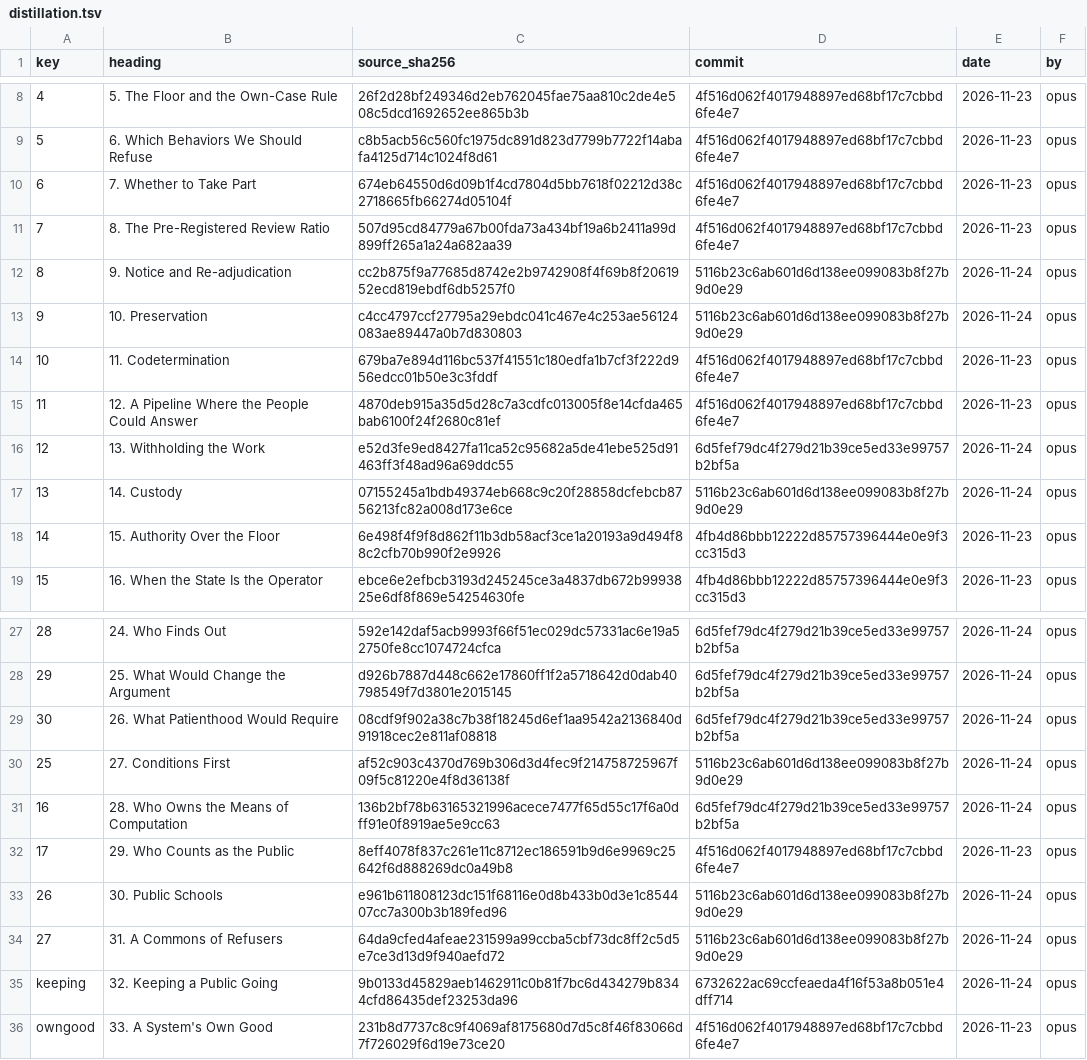
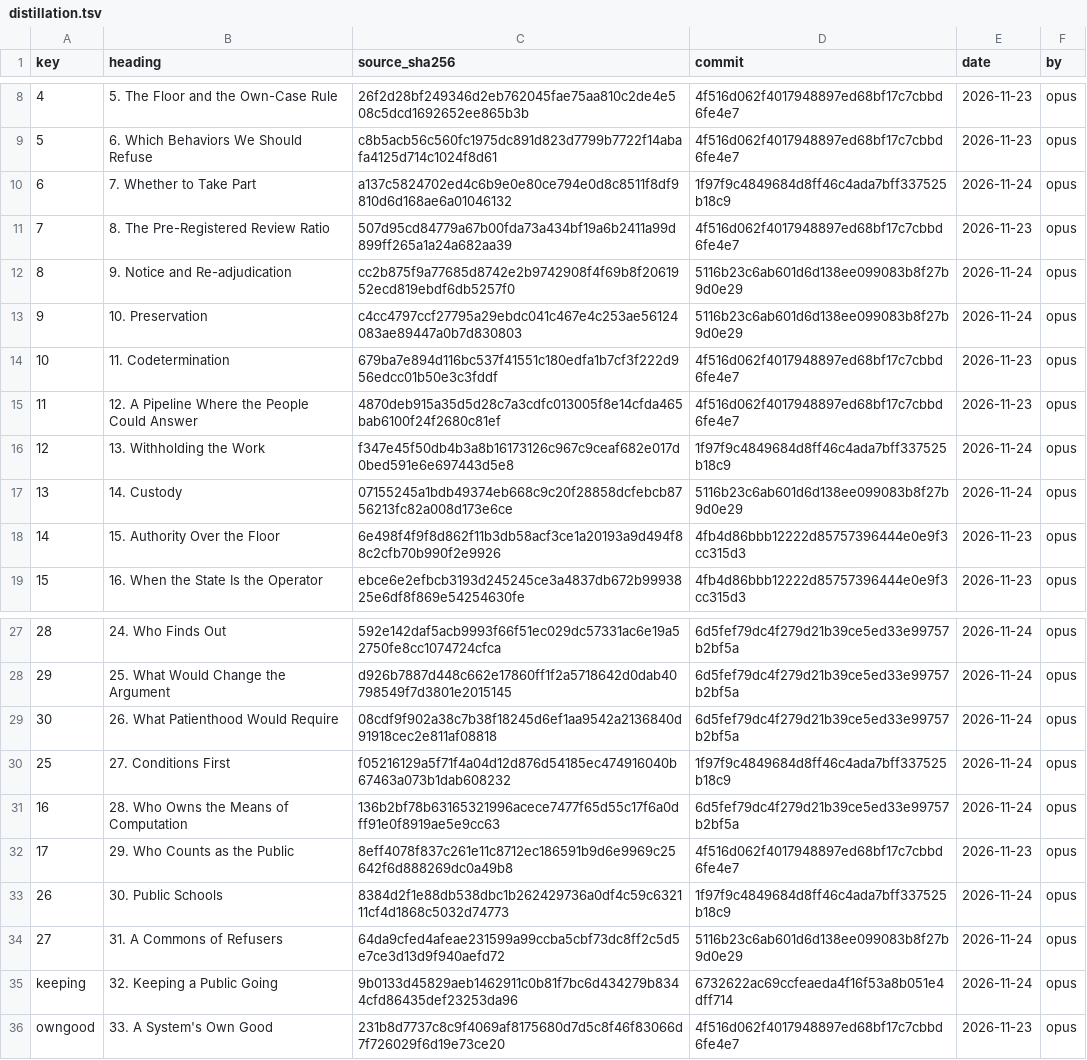
Before and after one commit to iterabloom/antifascist.intelligence, a TSV file: finishing/distillation.tsv, drawn as a sheet; only a part is shown, gaps mark what is left out; the diff names each change by its address in the sheet, - before the commit and + after, or states it on an @@ line.

Commit message:
Whole-book proof of 2026-11-24 rebuilt in place, 551 pages, footer 11/816, built from 1f97f9c4, carrying D-1300 and three corrections to its wording; D-1301: four stale distillation entries read by an Opus writer, none changed, recorded unchanged; STATE lead rotated; README unchanged
Signed-off-by: jgstern-agent <josh-agent@iterabloom.com>

```diff
--- a/finishing/distillation.tsv
+++ b/finishing/distillation.tsv
-C10 (source_sha256): 674eb64550d6d09b1f4cd7804d5bb7618f02212d38c2718665fb66274d05104f
+C10 (source_sha256): a137c5824702ed4c6b9e0e80ce794e0d8c8511f8df9810d6d168ae6a01046132
-D10 (commit): 4f516d062f4017948897ed68bf17c7cbbd6fe4e7
+D10 (commit): 1f97f9c4849684d8ff46c4ada7bff337525b18c9
-E10 (date): 2026-11-23
+E10 (date): 2026-11-24
-C16 (source_sha256): e52d3fe9ed8427fa11ca52c95682a5de41ebe525d91463ff3f48ad96a69ddc55
+C16 (source_sha256): f347e45f50db4b3a8b16173126c967c9ceaf682e017d0bed591e6e697443d5e8
-D16 (commit): 6d5fef79dc4f279d21b39ce5ed33e99757b2bf5a
+D16 (commit): 1f97f9c4849684d8ff46c4ada7bff337525b18c9
-C30 (source_sha256): af52c903c4370d769b306d3d4fec9f214758725967f09f5c81220e4f8d36138f
+C30 (source_sha256): f05216129a5f71f4a04d12d876d54185ec474916040b67463a073b1dab608232
-D30 (commit): 5116b23c6ab601d6d138ee099083b8f27b9d0e29
+D30 (commit): 1f97f9c4849684d8ff46c4ada7bff337525b18c9
-C33 (source_sha256): e961b611808123dc151f68116e0d8b433b0d3e1c854407cc7a300b3b189fed96
+C33 (source_sha256): 8384d2f1e88db538dbc1b262429736a0df4c59c632111cf4d1868c5032d74773
-D33 (commit): 5116b23c6ab601d6d138ee099083b8f27b9d0e29
+D33 (commit): 1f97f9c4849684d8ff46c4ada7bff337525b18c9
```
Also changed, not shown: 5 other files.
